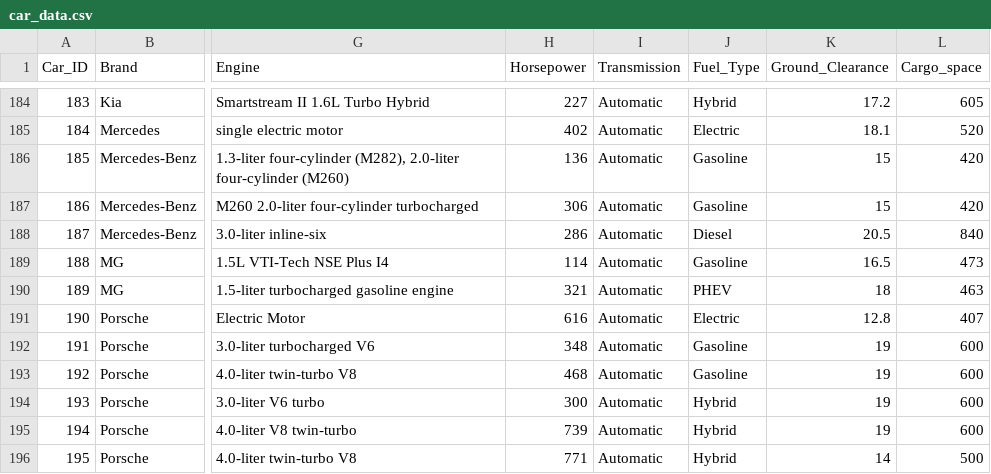
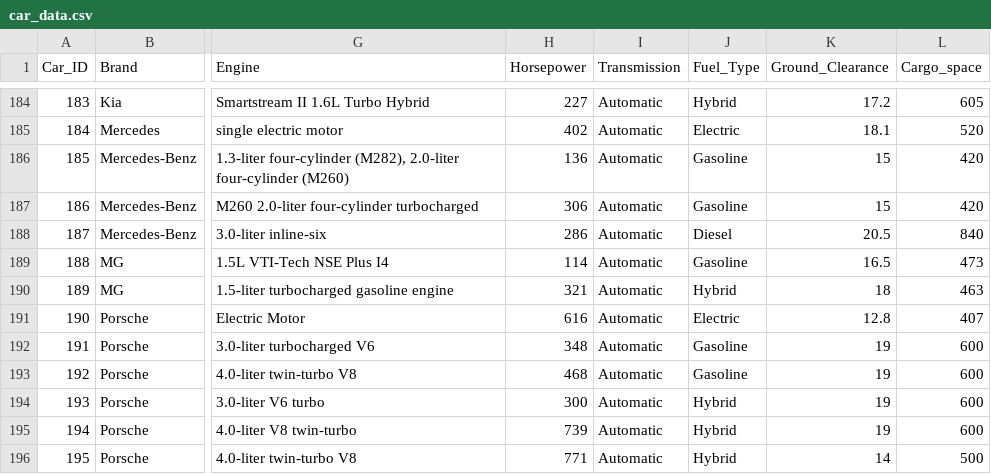
Before and after one commit to str1ker577/RideMatch-CSS152L, a CSV file: car_data.csv, drawn as a sheet; only a part is shown, gaps mark what is left out; the diff names each change by its address in the sheet, - before the commit and + after, or states it on an @@ line.

```diff
--- a/car_data.csv
+++ b/car_data.csv
-J190 (Fuel_Type): PHEV
+J190 (Fuel_Type): Hybrid
```
Also changed, not shown: 1 other file.
